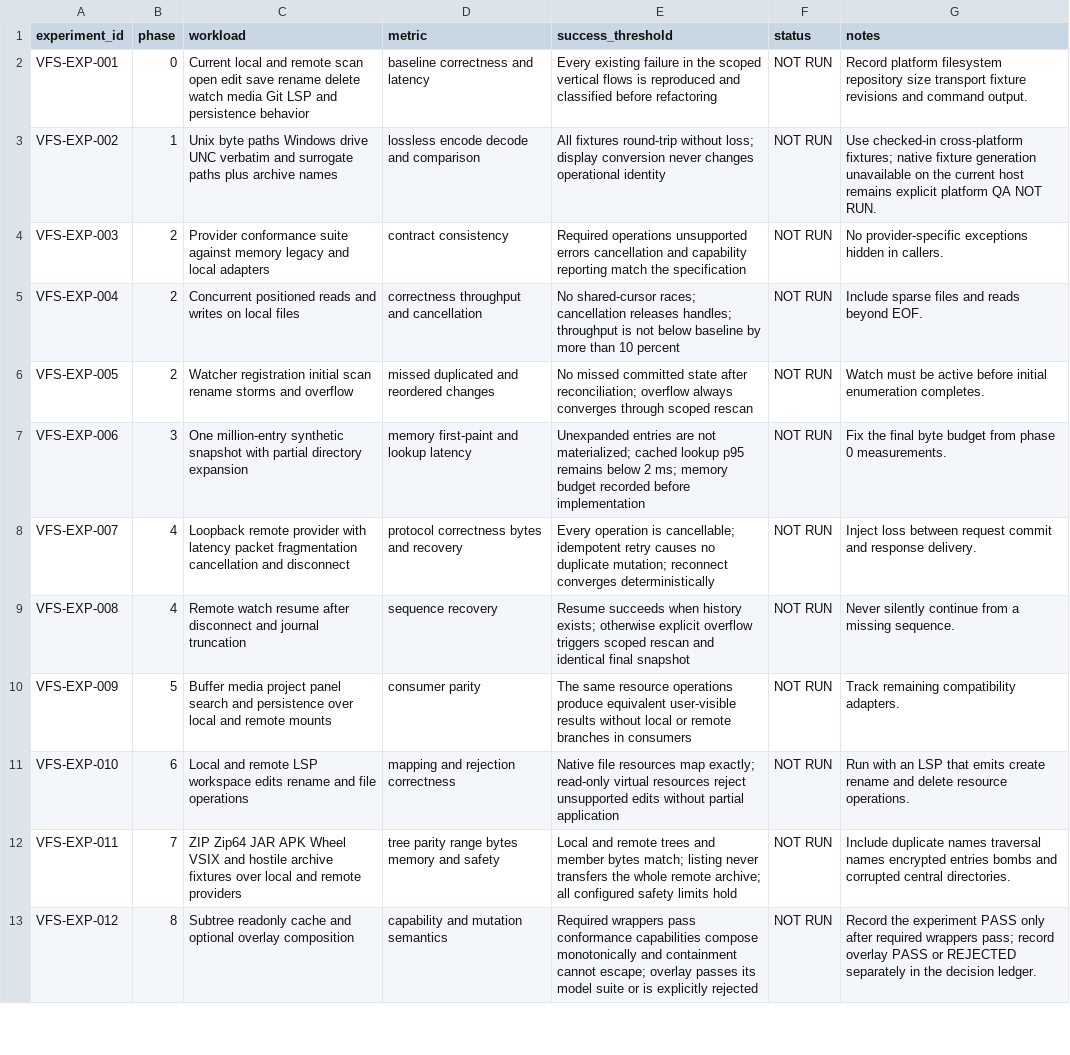
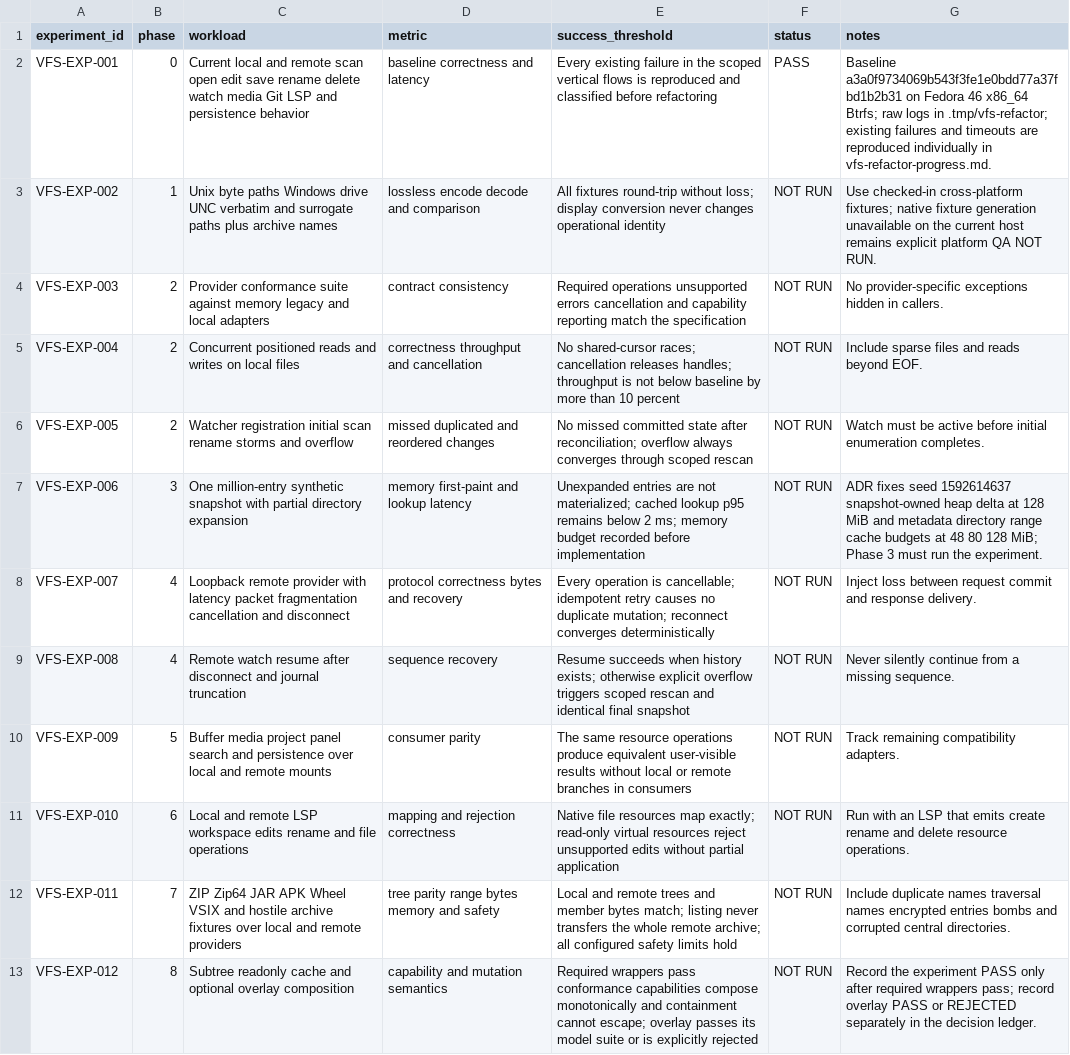
Before and after one commit to Xero-Team/ZZZ, a TSV file: docs/src/development/vfs-research/experiments.tsv, drawn as a sheet; only a part is shown.

Commit message:
vfs: Establish Phase 0 baseline and harnesses
Signed-off-by: BegoniaHe <tianyihebegonia1005@gmail.com>

```diff
--- a/docs/src/development/vfs-research/experiments.tsv
+++ b/docs/src/development/vfs-research/experiments.tsv
@@ -1,3 +1,3 @@
 experiment_id	phase	workload	metric	success_threshold	status	notes
-VFS-EXP-001	0	Current local and remote scan open edit save rename delete watch media Git LSP and persistence behavior	baseline correctness and latency	Every existing failure in the scoped vertical flows is reproduced and classified before refactoring	NOT RUN	Record platform filesystem repository size transport fixture revisions and command output.
+VFS-EXP-001	0	Current local and remote scan open edit save rename delete watch media Git LSP and persistence behavior	baseline correctness and latency	Every existing failure in the scoped vertical flows is reproduced and classified before refactoring	PASS	Baseline a3a0f9734069b543f3fe1e0bdd77a37fbd1b2b31 on Fedora 46 x86_64 Btrfs; raw logs in .tmp/vfs-refactor; existing failures and timeouts are reproduced individually in vfs-refactor-progress.md.
 VFS-EXP-002	1	Unix byte paths Windows drive UNC verbatim and surrogate paths plus archive names	lossless encode decode and comparison	All fixtures round-trip without loss; display conversion never changes operational identity	NOT RUN	Use checked-in cross-platform fixtures; native fixture generation unavailable on the current host remains explicit platform QA NOT RUN.
@@ -6,3 +6,3 @@ VFS-EXP-004	2	Concurrent positioned reads and writes on local files	correctness
 VFS-EXP-005	2	Watcher registration initial scan rename storms and overflow	missed duplicated and reordered changes	No missed committed state after reconciliation; overflow always converges through scoped rescan	NOT RUN	Watch must be active before initial enumeration completes.
-VFS-EXP-006	3	One million-entry synthetic snapshot with partial directory expansion	memory first-paint and lookup latency	Unexpanded entries are not materialized; cached lookup p95 remains below 2 ms; memory budget recorded before implementation	NOT RUN	Fix the final byte budget from phase 0 measurements.
+VFS-EXP-006	3	One million-entry synthetic snapshot with partial directory expansion	memory first-paint and lookup latency	Unexpanded entries are not materialized; cached lookup p95 remains below 2 ms; memory budget recorded before implementation	NOT RUN	ADR fixes seed 1592614637 snapshot-owned heap delta at 128 MiB and metadata directory range cache budgets at 48 80 128 MiB; Phase 3 must run the experiment.
 VFS-EXP-007	4	Loopback remote provider with latency packet fragmentation cancellation and disconnect	protocol correctness bytes and recovery	Every operation is cancellable; idempotent retry causes no duplicate mutation; reconnect converges deterministically	NOT RUN	Inject loss between request commit and response delivery.
```
Also changed, not shown: 10 other files.
